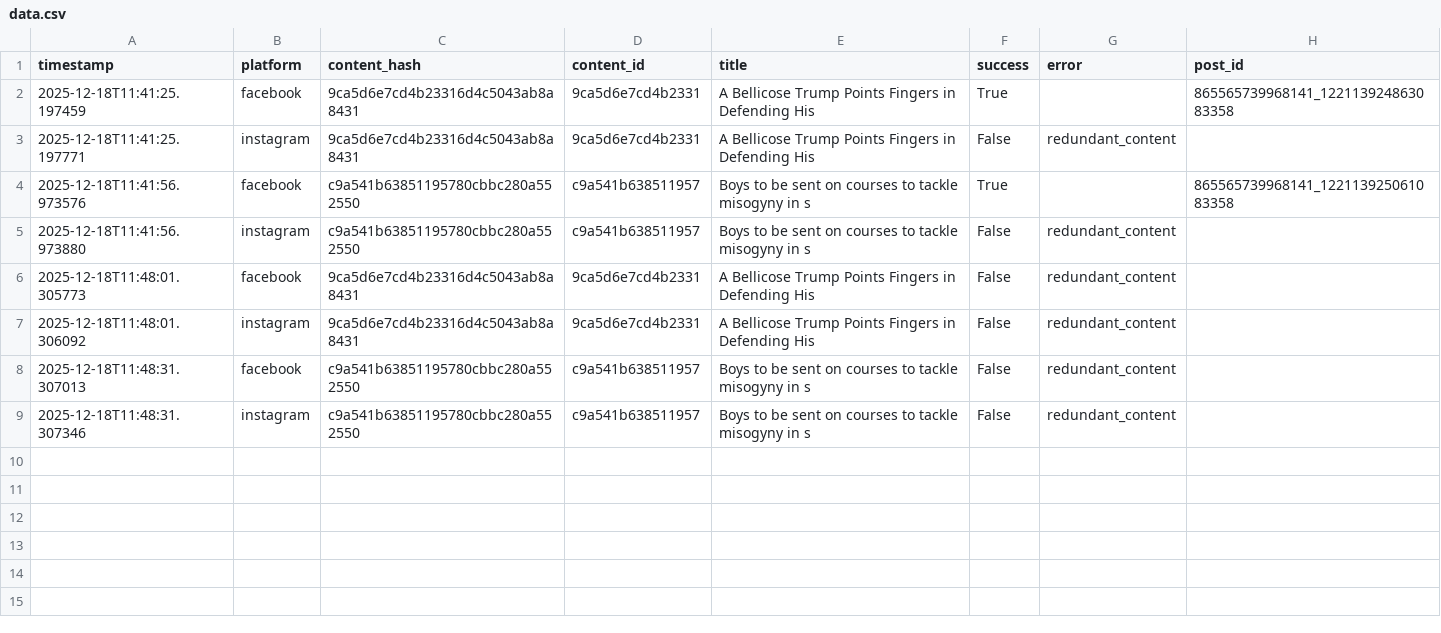
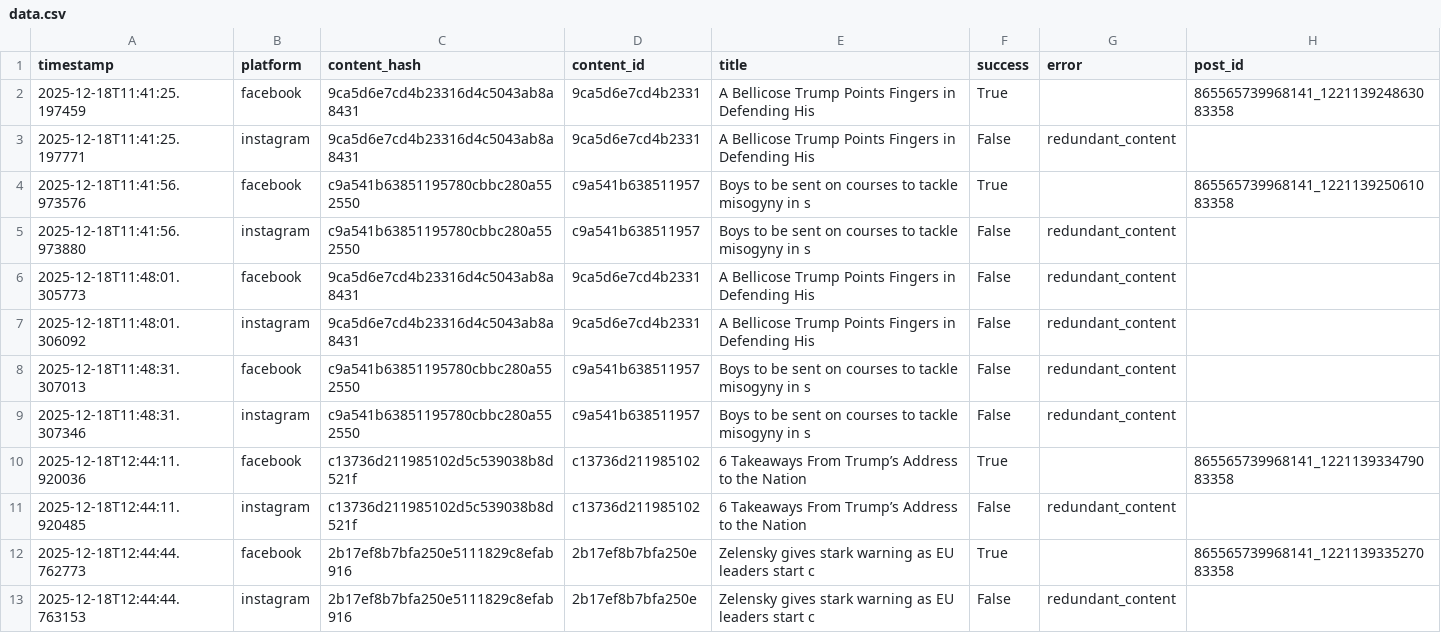
Before and after one commit to Rakesh7421/Envsetup, a CSV file: data.csv, drawn as a sheet; the diff names each change by its address in the sheet, - before the commit and + after, or states it on an @@ line.

Commit message:
feat(publisher): automate publishing workflow and update data
- Remove manual menu system and run automated workflow by default
- Add new content entries to both data.csv and publisher/data.csv
- Update main.py to process and display publishing results automatically

```diff
--- a/data.csv
+++ b/data.csv
+row 10: 2025-12-18T12:44:11.920036 | facebook | c13736d211985102d5c539038b8d521f | c13736d211985102 | 6 Takeaways From Trump’s Address to the Nation | True |  | 865565739968141_122113933479083358
+row 11: 2025-12-18T12:44:11.920485 | instagram | c13736d211985102d5c539038b8d521f | c13736d211985102 | 6 Takeaways From Trump’s Address to the Nation | False | redundant_content
+row 12: 2025-12-18T12:44:44.762773 | facebook | 2b17ef8b7bfa250e5111829c8efab916 | 2b17ef8b7bfa250e | Zelensky gives stark warning as EU leaders start c | True |  | 865565739968141_122113933527083358
+row 13: 2025-12-18T12:44:44.763153 | instagram | 2b17ef8b7bfa250e5111829c8efab916 | 2b17ef8b7bfa250e | Zelensky gives stark warning as EU leaders start c | False | redundant_content
```
Also changed, not shown: publisher/data.csv, 2 other files.
